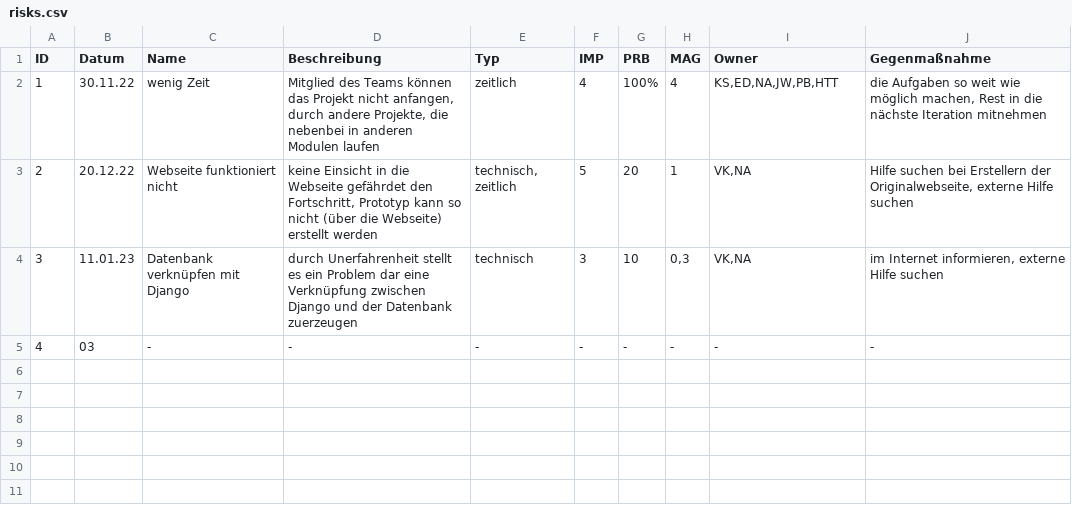
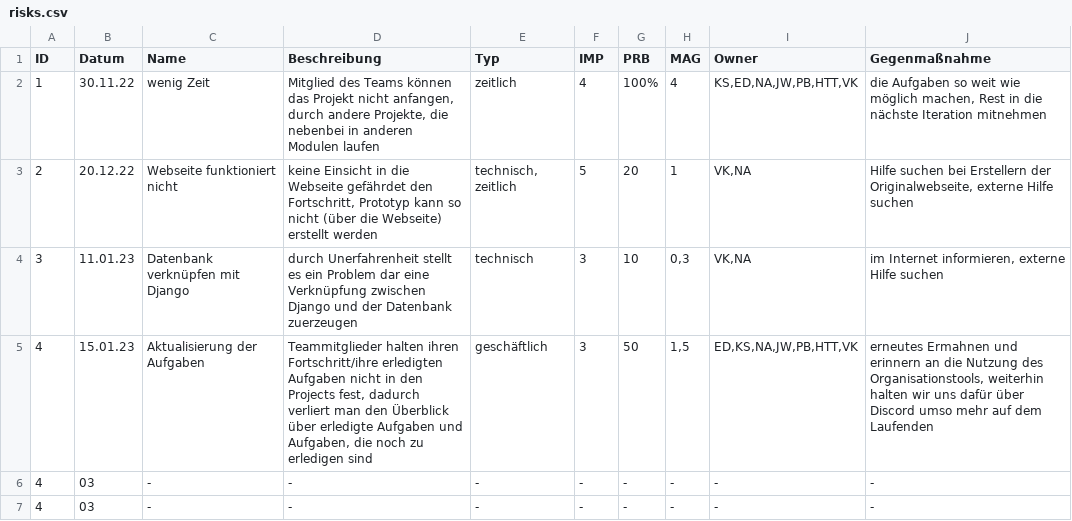
Before and after one commit to Norinofa/I8-SE, a CSV file: docs/project_management/risks.csv, drawn as a sheet.

Commit message:
Update risks.csv

```diff
--- a/docs/project_management/risks.csv
+++ b/docs/project_management/risks.csv
@@ -1,5 +1,7 @@
 ID;Datum;Name;Beschreibung;Typ;IMP;PRB;MAG;Owner;Gegenmaßnahme
-1;30.11.22;wenig Zeit;Mitglied des Teams können das Projekt nicht anfangen, durch andere Projekte, die nebenbei in anderen Modulen laufen;zeitlich;4;100%;4;KS,ED,NA,JW,PB,HTT;die Aufgaben so weit wie möglich machen, Rest in die nächste Iteration mitnehmen
+1;30.11.22;wenig Zeit;Mitglied des Teams können das Projekt nicht anfangen, durch andere Projekte, die nebenbei in anderen Modulen laufen;zeitlich;4;100%;4;KS,ED,NA,JW,PB,HTT,VK;die Aufgaben so weit wie möglich machen, Rest in die nächste Iteration mitnehmen
 2;20.12.22;Webseite funktioniert nicht;keine Einsicht in die Webseite gefährdet den Fortschritt, Prototyp kann so nicht (über die Webseite) erstellt werden;technisch, zeitlich;5;20;1;VK,NA;Hilfe suchen bei Erstellern der Originalwebseite, externe Hilfe suchen
 3;11.01.23;Datenbank verknüpfen mit Django;durch Unerfahrenheit stellt es ein Problem dar eine Verknüpfung zwischen Django und der Datenbank zuerzeugen;technisch;3;10;0,3;VK,NA;im Internet informieren, externe Hilfe suchen
+4;15.01.23;Aktualisierung der Aufgaben;Teammitglieder halten ihren Fortschritt/ihre erledigten Aufgaben nicht in den Projects fest, dadurch verliert man den Überblick über erledigte Aufgaben und Aufgaben, die noch zu erledigen sind;geschäftlich;3;50;1,5;ED,KS,NA,JW,PB,HTT,VK;erneutes Ermahnen und erinnern an die Nutzung des Organisationstools, weiterhin halten wir uns dafür über Discord umso mehr auf dem Laufenden
+4;03;-;-;-;-;-;-;-;-
 4;03;-;-;-;-;-;-;-;-
```
